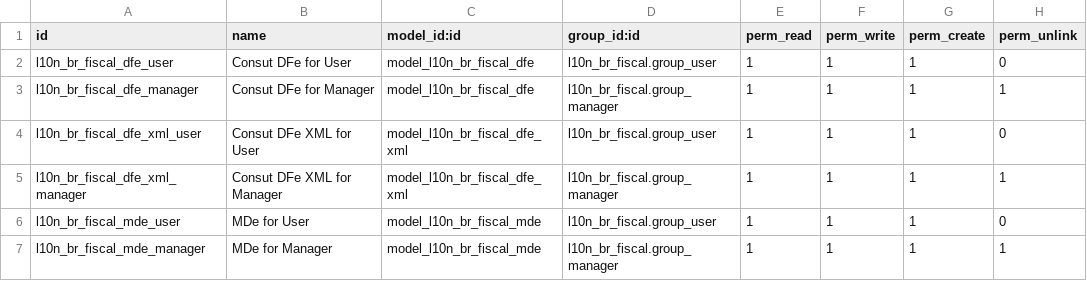
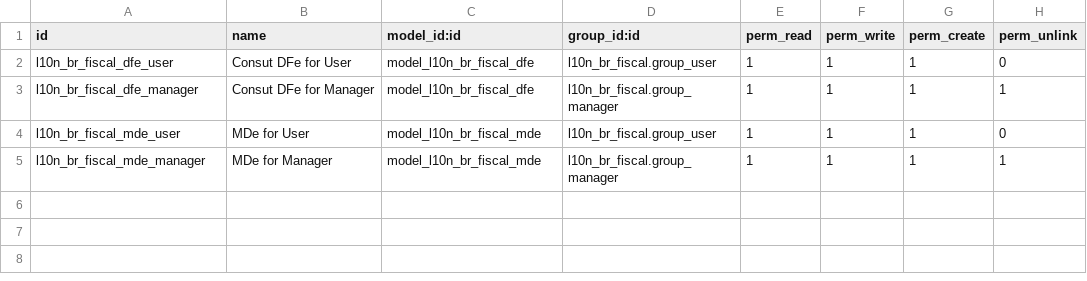
Before and after one commit to akretion/l10n-brazil, a CSV file: l10n_br_fiscal_dfe/security/ir.model.access.csv, drawn as a sheet; the diff names each change by its address in the sheet, - before the commit and + after, or states it on an @@ line.

```diff
--- a/l10n_br_fiscal_dfe/security/ir.model.access.csv
+++ b/l10n_br_fiscal_dfe/security/ir.model.access.csv
-row 4: l10n_br_fiscal_dfe_xml_user | Consut DFe XML for User | model_l10n_br_fiscal_dfe_xml | l10n_br_fiscal.group_user | 1 | 1 | 1 | 0
-row 5: l10n_br_fiscal_dfe_xml_manager | Consut DFe XML for Manager | model_l10n_br_fiscal_dfe_xml | l10n_br_fiscal.group_manager | 1 | 1 | 1 | 1
```
Also changed, not shown: 11 other files.
